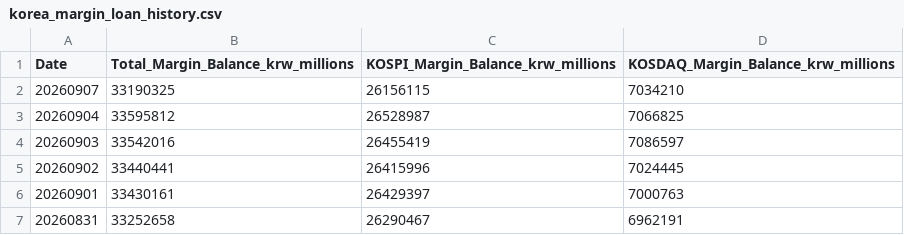
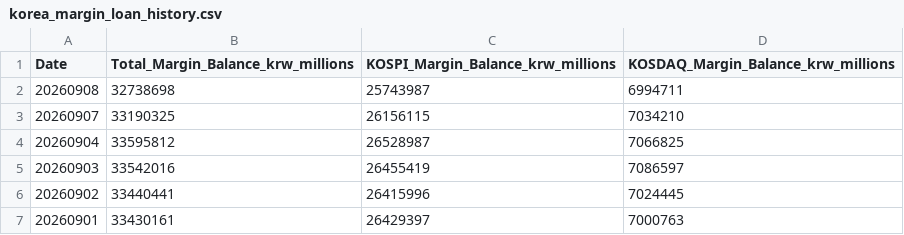
Before and after one commit to CasualStudy/casualstudy-portfolio, a CSV file: data/korea_margin_loan_history.csv, drawn as a sheet; only a part is shown; the shorter side is filled out with more unchanged rows; the diff names each change by its address in the sheet, - before the commit and + after, or states it on an @@ line.

```diff
--- a/data/korea_margin_loan_history.csv
+++ b/data/korea_margin_loan_history.csv
+row 2: 20260908 | 32738698 | 25743987 | 6994711
```
